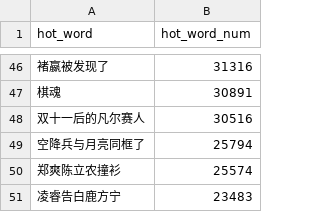
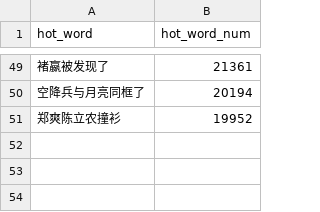
Before and after one commit to wuwe1/weibo-trends-archive, a CSV file: weibo-trends.csv, drawn as a sheet; only a part is shown, gaps mark what is left out; the diff covers the shown part only.

```diff
--- a/weibo-trends.csv
+++ b/weibo-trends.csv
@@ -46,6 +49,3 @@
-"褚嬴被发现了","31316"
-"棋魂","30891"
-"双十一后的凡尔赛人","30516"
-"空降兵与月亮同框了","25794"
-"郑爽陈立农撞衫","25574"
-"凌睿告白鹿方宁","23483"
+"褚嬴被发现了","21361"
+"空降兵与月亮同框了","20194"
+"郑爽陈立农撞衫","19952"
```
Also changed, not shown: 21 added rows, 18 removed rows and 26 edited cells elsewhere in this file, 1 other file.
